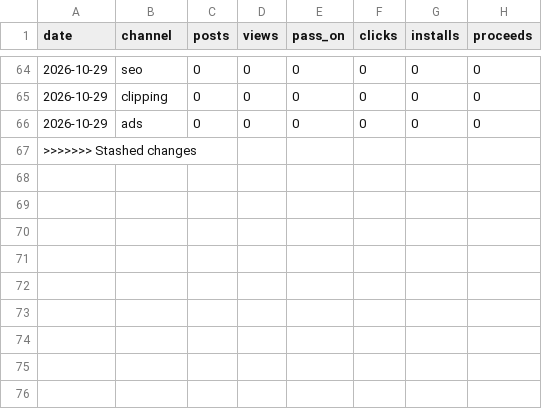
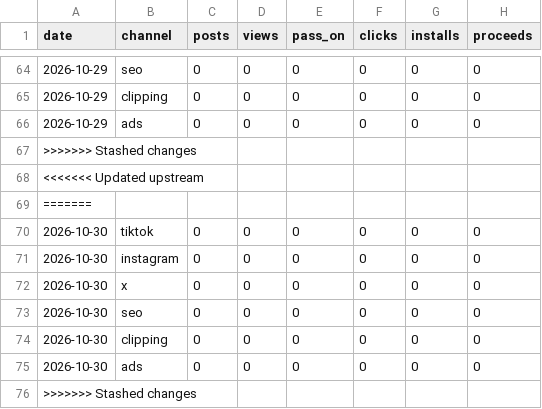
Before and after one commit to theomtripathi/salahalarm, a CSV file: growth/analytics/data/channels-history.csv, drawn as a sheet; only a part is shown, gaps mark what is left out.

```diff
--- a/growth/analytics/data/channels-history.csv
+++ b/growth/analytics/data/channels-history.csv
@@ -67 +67,10 @@ date,channel,posts,views,pass_on,clicks,installs,proceeds
 >>>>>>> Stashed changes
+<<<<<<< Updated upstream
+=======
+2026-10-30,tiktok,0,0,0,0,0,0
+2026-10-30,instagram,0,0,0,0,0,0
+2026-10-30,x,0,0,0,0,0,0
+2026-10-30,seo,0,0,0,0,0,0
+2026-10-30,clipping,0,0,0,0,0,0
+2026-10-30,ads,0,0,0,0,0,0
+>>>>>>> Stashed changes
```
Also changed, not shown: 4 other files.
